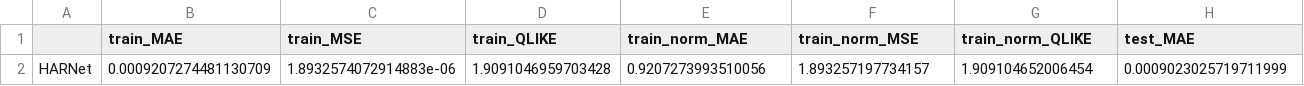
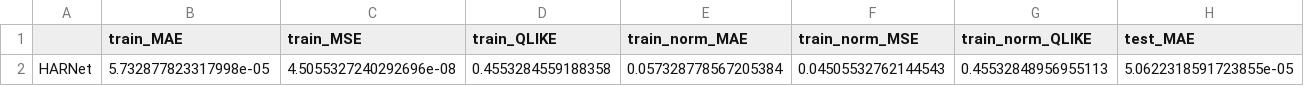
Before and after one commit to roderickperez/HARNet_FINAL, a CSV file: results/config/metrics.csv, drawn as a sheet; only a part is shown; removed rows and columns are numbered as before the commit, all else as after; rows hold the shown columns only; the diff names each change by its address in the sheet, - before the commit and + after, or states it on an @@ line.

```diff
--- a/results/config/metrics.csv
+++ b/results/config/metrics.csv
-row 2: HARNet | 0.0009207274481130709 | 1.8932574072914883e-06 | 1.9091046959703428 | 0.9207273993510056 | 1.893257197734157 | 1.909104652006454 | 0.0009023025719711999
+row 2: HARNet | 5.732877823317998e-05 | 4.5055327240292696e-08 | 0.4553284559188358 | 0.057328778567205384 | 0.04505532762144543 | 0.45532848956955113 | 5.0622318591723855e-05
```
Also changed, not shown: results/config/metrics_history.csv, 10 other files.
